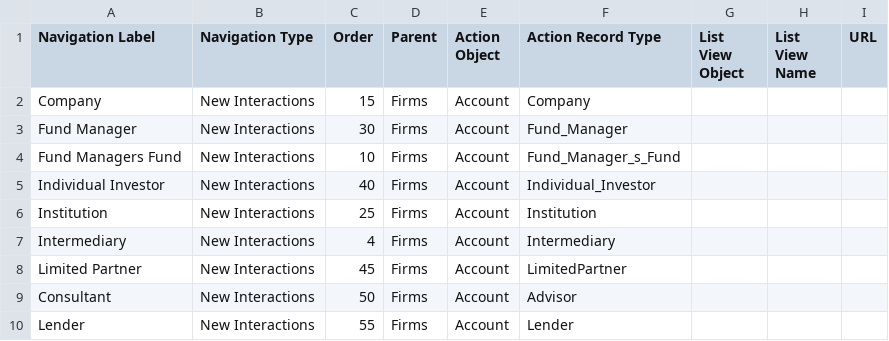
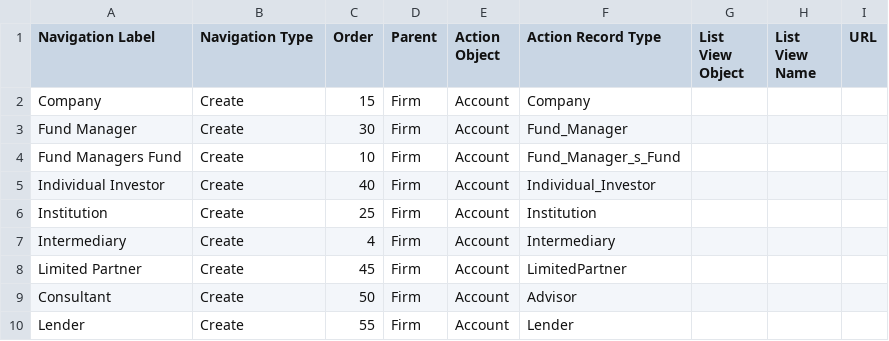
Before and after one commit to NitinNavatar/PE4.7, a CSV file: UploadFiles/Module 3/UploadCSV/Navigation Menu Test Data - Child.csv, drawn as a sheet.

```diff
--- a/UploadFiles/Module 3/UploadCSV/Navigation Menu Test Data - Child.csv
+++ b/UploadFiles/Module 3/UploadCSV/Navigation Menu Test Data - Child.csv
@@ -1,10 +1,10 @@
 Navigation Label,Navigation Type,Order,Parent,Action Object,Action Record Type,List View Object,List View Name,URL
-Company,New Interactions,15,Firms,Account,Company,,,
-Fund Manager,New Interactions,30,Firms,Account,Fund_Manager,,,
-Fund Managers Fund,New Interactions,10,Firms,Account,Fund_Manager_s_Fund,,,
-Individual Investor,New Interactions,40,Firms,Account,Individual_Investor,,,
-Institution,New Interactions,25,Firms,Account,Institution,,,
-Intermediary,New Interactions,4,Firms,Account,Intermediary,,,
-Limited Partner,New Interactions,45,Firms,Account,LimitedPartner,,,
-Consultant,New Interactions,50,Firms,Account,Advisor,,,
-Lender,New Interactions,55,Firms,Account,Lender,,,
+Company,Create,15,Firm,Account,Company,,,
+Fund Manager,Create,30,Firm,Account,Fund_Manager,,,
+Fund Managers Fund,Create,10,Firm,Account,Fund_Manager_s_Fund,,,
+Individual Investor,Create,40,Firm,Account,Individual_Investor,,,
+Institution,Create,25,Firm,Account,Institution,,,
+Intermediary,Create,4,Firm,Account,Intermediary,,,
+Limited Partner,Create,45,Firm,Account,LimitedPartner,,,
+Consultant,Create,50,Firm,Account,Advisor,,,
+Lender,Create,55,Firm,Account,Lender,,,
```
Also changed, not shown: UploadFiles/Module 3/UploadCSV/Navigation Menu Test Data - Parent - Child - All.csv, UploadFiles/Module 3/UploadCSV/Navigation Menu Test Data - Parent.csv, 22 other files.
